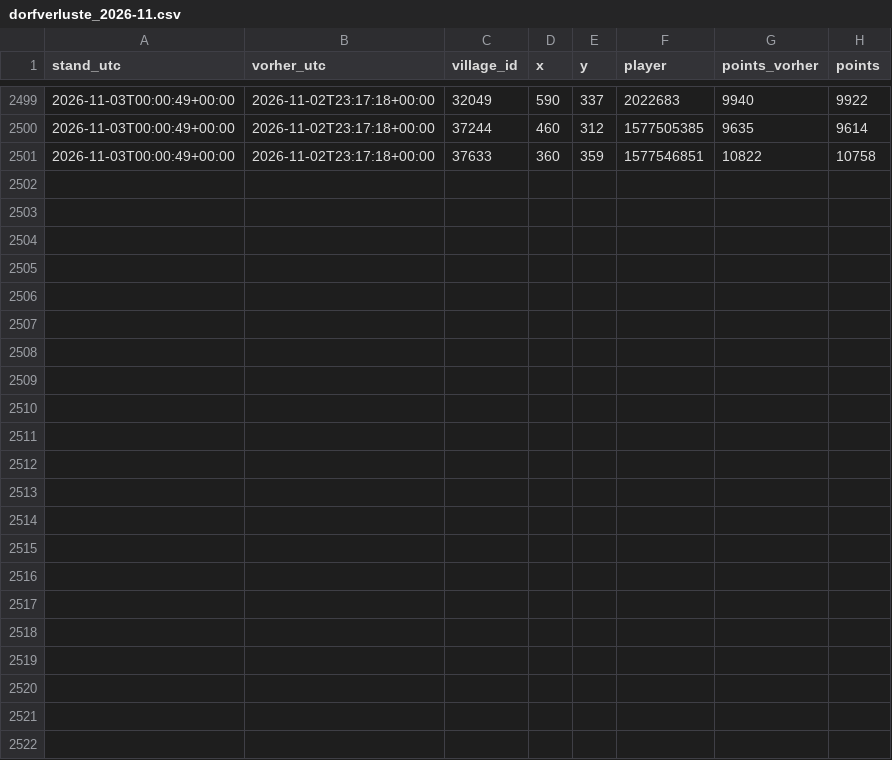
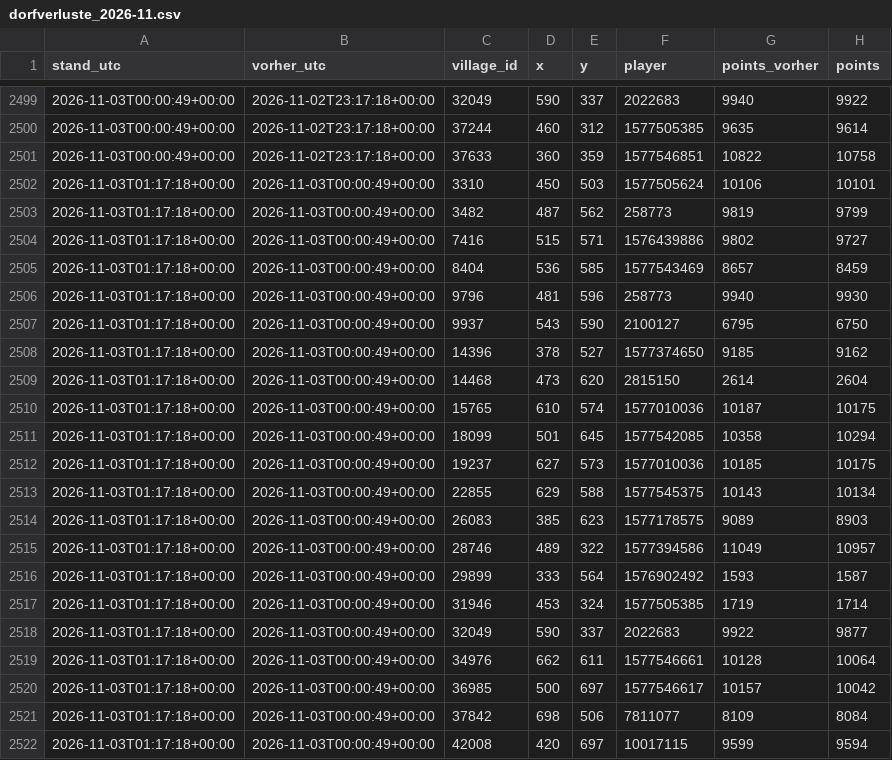
Before and after one commit to brisk-one/Karte259, a CSV file: data/kampf/dorfverluste_2026-11.csv, drawn as a sheet; only a part is shown, gaps mark what is left out.

```diff
--- a/data/kampf/dorfverluste_2026-11.csv
+++ b/data/kampf/dorfverluste_2026-11.csv
@@ -2501 +2501,22 @@ stand_utc,vorher_utc,village_id,x,y,player,points_vorher,points
 2026-11-03T00:00:49+00:00,2026-11-02T23:17:18+00:00,37633,360,359,1577546851,10822,10758
+2026-11-03T01:17:18+00:00,2026-11-03T00:00:49+00:00,3310,450,503,1577505624,10106,10101
+2026-11-03T01:17:18+00:00,2026-11-03T00:00:49+00:00,3482,487,562,258773,9819,9799
+2026-11-03T01:17:18+00:00,2026-11-03T00:00:49+00:00,7416,515,571,1576439886,9802,9727
+2026-11-03T01:17:18+00:00,2026-11-03T00:00:49+00:00,8404,536,585,1577543469,8657,8459
+2026-11-03T01:17:18+00:00,2026-11-03T00:00:49+00:00,9796,481,596,258773,9940,9930
+2026-11-03T01:17:18+00:00,2026-11-03T00:00:49+00:00,9937,543,590,2100127,6795,6750
+2026-11-03T01:17:18+00:00,2026-11-03T00:00:49+00:00,14396,378,527,1577374650,9185,9162
+2026-11-03T01:17:18+00:00,2026-11-03T00:00:49+00:00,14468,473,620,2815150,2614,2604
+2026-11-03T01:17:18+00:00,2026-11-03T00:00:49+00:00,15765,610,574,1577010036,10187,10175
+2026-11-03T01:17:18+00:00,2026-11-03T00:00:49+00:00,18099,501,645,1577542085,10358,10294
+2026-11-03T01:17:18+00:00,2026-11-03T00:00:49+00:00,19237,627,573,1577010036,10185,10175
+2026-11-03T01:17:18+00:00,2026-11-03T00:00:49+00:00,22855,629,588,1577545375,10143,10134
+2026-11-03T01:17:18+00:00,2026-11-03T00:00:49+00:00,26083,385,623,1577178575,9089,8903
+2026-11-03T01:17:18+00:00,2026-11-03T00:00:49+00:00,28746,489,322,1577394586,11049,10957
+2026-11-03T01:17:18+00:00,2026-11-03T00:00:49+00:00,29899,333,564,1576902492,1593,1587
+2026-11-03T01:17:18+00:00,2026-11-03T00:00:49+00:00,31946,453,324,1577505385,1719,1714
+2026-11-03T01:17:18+00:00,2026-11-03T00:00:49+00:00,32049,590,337,2022683,9922,9877
+2026-11-03T01:17:18+00:00,2026-11-03T00:00:49+00:00,34976,662,611,1577546661,10128,10064
+2026-11-03T01:17:18+00:00,2026-11-03T00:00:49+00:00,36985,500,697,1577546617,10157,10042
+2026-11-03T01:17:18+00:00,2026-11-03T00:00:49+00:00,37842,698,506,7811077,8109,8084
+2026-11-03T01:17:18+00:00,2026-11-03T00:00:49+00:00,42008,420,697,10017115,9599,9594
```
Also changed, not shown: data/conquers/2026-11.csv, data/latest/allies.csv, 7 other files.
